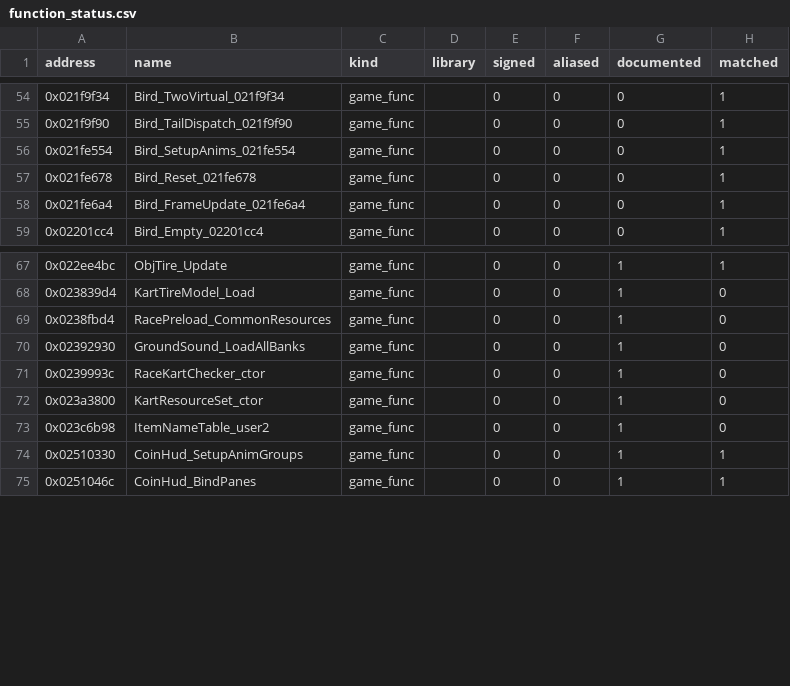
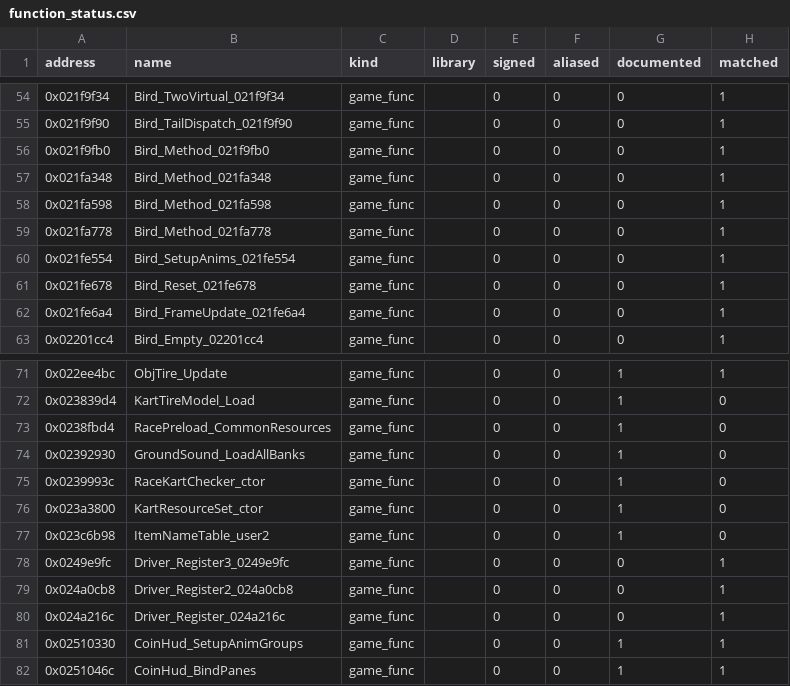
Before and after one commit to popdoo323-pop/MKioskDecomp, a CSV file: symbols/function_status.csv, drawn as a sheet; only a part is shown, gaps mark what is left out.

```diff
--- a/symbols/function_status.csv
+++ b/symbols/function_status.csv
@@ -55,2 +55,6 @@ address,name,kind,library,signed,aliased,documented,matched
 0x021f9f90,Bird_TailDispatch_021f9f90,game_func,,0,0,0,1
+0x021f9fb0,Bird_Method_021f9fb0,game_func,,0,0,0,1
+0x021fa348,Bird_Method_021fa348,game_func,,0,0,0,1
+0x021fa598,Bird_Method_021fa598,game_func,,0,0,0,1
+0x021fa778,Bird_Method_021fa778,game_func,,0,0,0,1
 0x021fe554,Bird_SetupAnims_021fe554,game_func,,0,0,0,1
@@ -73,2 +77,5 @@ address,name,kind,library,signed,aliased,documented,matched
 0x023c6b98,ItemNameTable_user2,game_func,,0,0,1,0
+0x0249e9fc,Driver_Register3_0249e9fc,game_func,,0,0,0,1
+0x024a0cb8,Driver_Register2_024a0cb8,game_func,,0,0,0,1
+0x024a216c,Driver_Register_024a216c,game_func,,0,0,0,1
 0x02510330,CoinHud_SetupAnimGroups,game_func,,0,0,1,1
```
Also changed, not shown: symbols/matches.csv, 15 other files.
